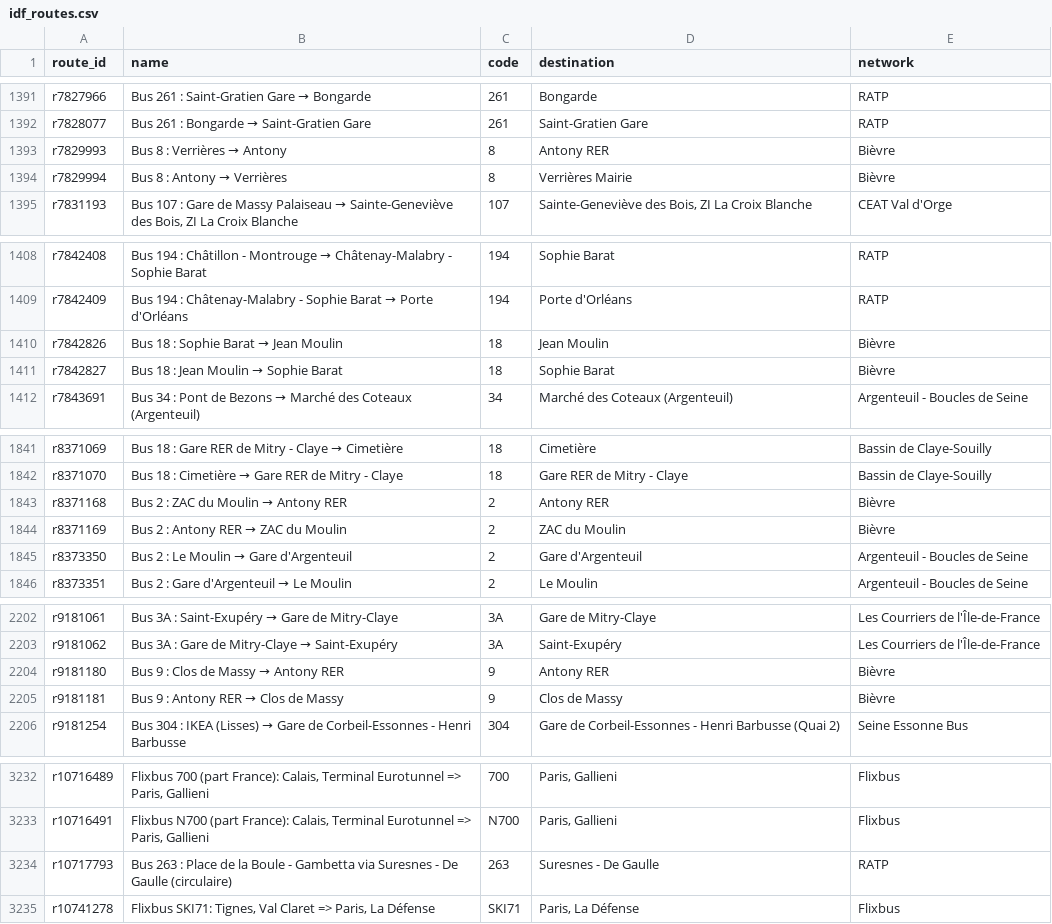
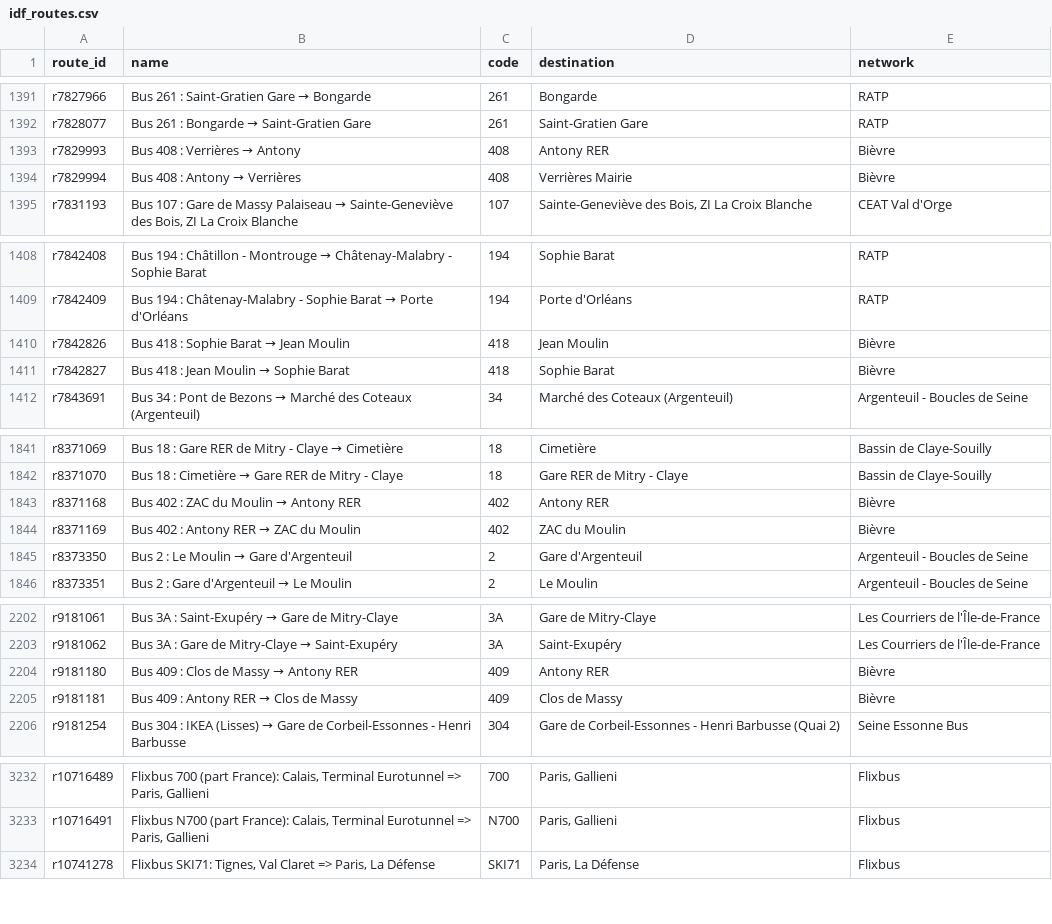
Before and after one commit to Jungle-Bus/ref-fr-STIF, a CSV file: data/idf_routes.csv, drawn as a sheet; only a part is shown, gaps mark what is left out; the diff covers the shown part only.

```diff
--- a/data/idf_routes.csv
+++ b/data/idf_routes.csv
@@ -1392,4 +1392,4 @@ r7827966,Bus 261 : Saint-Gratien Gare → Bongarde,261,Bongarde,RATP
 r7828077,Bus 261 : Bongarde → Saint-Gratien Gare,261,Saint-Gratien Gare,RATP
-r7829993,Bus 8 : Verrières → Antony,8,Antony RER,Bièvre
-r7829994,Bus 8 : Antony → Verrières,8,Verrières Mairie,Bièvre
+r7829993,Bus 408 : Verrières → Antony,408,Antony RER,Bièvre
+r7829994,Bus 408 : Antony → Verrières,408,Verrières Mairie,Bièvre
 r7831193,"Bus 107 : Gare de Massy Palaiseau → Sainte-Geneviève des Bois, ZI La Croix Blanche",107,"Sainte-Geneviève des Bois, ZI La Croix Blanche",CEAT Val d'Orge
@@ -1409,4 +1409,4 @@ r7842408,Bus 194 : Châtillon - Montrouge → Châtenay-Malabry - Sophie Barat,1
 r7842409,Bus 194 : Châtenay-Malabry - Sophie Barat → Porte d'Orléans,194,Porte d'Orléans,RATP
-r7842826,Bus 18 : Sophie Barat → Jean Moulin,18,Jean Moulin,Bièvre
-r7842827,Bus 18 : Jean Moulin → Sophie Barat,18,Sophie Barat,Bièvre
+r7842826,Bus 418 : Sophie Barat → Jean Moulin,418,Jean Moulin,Bièvre
+r7842827,Bus 418 : Jean Moulin → Sophie Barat,418,Sophie Barat,Bièvre
 r7843691,Bus 34 : Pont de Bezons → Marché des Coteaux (Argenteuil),34,Marché des Coteaux (Argenteuil),Argenteuil - Boucles de Seine
@@ -1842,4 +1842,4 @@ r8371069,Bus 18 : Gare RER de Mitry - Claye → Cimetière,18,Cimetière,Bassin
 r8371070,Bus 18 : Cimetière → Gare RER de Mitry - Claye,18,Gare RER de Mitry - Claye,Bassin de Claye-Souilly
-r8371168,Bus 2 : ZAC du Moulin → Antony RER,2,Antony RER,Bièvre
-r8371169,Bus 2 : Antony RER → ZAC du Moulin,2,ZAC du Moulin,Bièvre
+r8371168,Bus 402 : ZAC du Moulin → Antony RER,402,Antony RER,Bièvre
+r8371169,Bus 402 : Antony RER → ZAC du Moulin,402,ZAC du Moulin,Bièvre
 r8373350,Bus 2 : Le Moulin → Gare d'Argenteuil,2,Gare d'Argenteuil,Argenteuil - Boucles de Seine
@@ -2203,4 +2203,4 @@ r9181061,Bus 3A : Saint-Exupéry → Gare de Mitry-Claye,3A,Gare de Mitry-Claye,
 r9181062,Bus 3A : Gare de Mitry-Claye → Saint-Exupéry,3A,Saint-Exupéry,Les Courriers de l'Île-de-France
-r9181180,Bus 9 : Clos de Massy → Antony RER,9,Antony RER,Bièvre
-r9181181,Bus 9 : Antony RER → Clos de Massy,9,Clos de Massy,Bièvre
+r9181180,Bus 409 : Clos de Massy → Antony RER,409,Antony RER,Bièvre
+r9181181,Bus 409 : Antony RER → Clos de Massy,409,Clos de Massy,Bièvre
 r9181254,Bus 304 : IKEA (Lisses) → Gare de Corbeil-Essonnes - Henri Barbusse,304,Gare de Corbeil-Essonnes - Henri Barbusse (Quai 2),Seine Essonne Bus
@@ -3233,3 +3233,2 @@ r10716489,"Flixbus 700 (part France): Calais, Terminal Eurotunnel => Paris, Gall
 r10716491,"Flixbus N700 (part France): Calais, Terminal Eurotunnel => Paris, Gallieni",N700,"Paris, Gallieni",Flixbus
-r10717793,Bus 263 : Place de la Boule - Gambetta via Suresnes - De Gaulle (circulaire),263,Suresnes - De Gaulle,RATP
 r10741278,"Flixbus SKI71: Tignes, Val Claret => Paris, La Défense",SKI71,"Paris, La Défense",Flixbus
```
Also changed, not shown: 4 edited cells elsewhere in this file, data/lignes.csv, data/opendata_lignes.csv, 8 other files.
